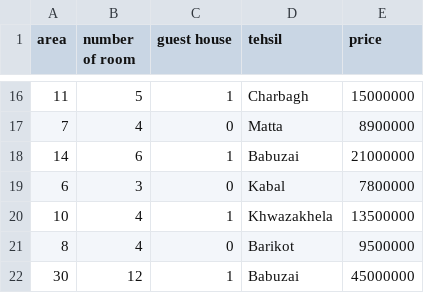
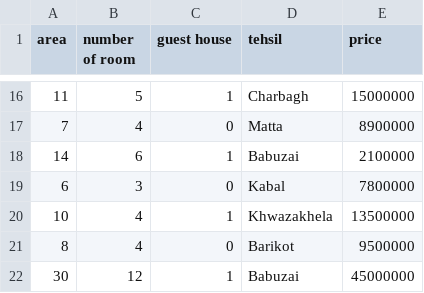
Before and after one commit to isaifullah/KPITB-Course, a CSV file: week 2/House Price Data for Prediction - House Price Data for Prediction.csv, drawn as a sheet; only a part is shown, gaps mark what is left out.

Commit message:
week 2

```diff
--- a/week 2/House Price Data for Prediction - House Price Data for Prediction.csv
+++ b/week 2/House Price Data for Prediction - House Price Data for Prediction.csv
@@ -17,3 +17,3 @@ area,number of room,guest house,tehsil,price
 7,4,0,Matta,8900000
-14,6,1,Babuzai,21000000
+14,6,1,Babuzai,2100000
 6,3,0,Kabal,7800000
```
Also changed, not shown: 4 other files.
